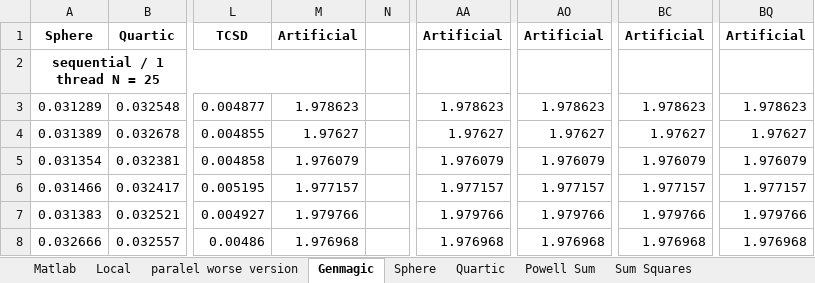
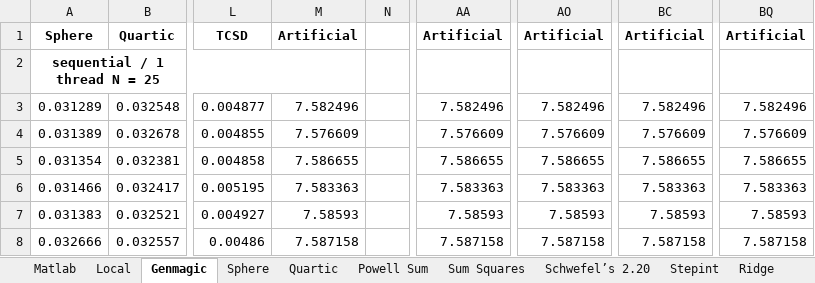
Before and after one commit to Guillermo-Dalda/TFG, an Excel workbook: MeasuredTimes.xlsx, sheet Genmagic, drawn as a sheet; only a part is shown, gaps mark what is left out; values as stored, in another font and other column widths than the file's, no borders; the diff covers the shown part only; the diff names each change by its address in the sheet, - before the commit and + after, or states it on an @@ line.

```diff
--- a/MeasuredTimes.xlsx (sheet Genmagic)
+++ b/MeasuredTimes.xlsx (sheet Genmagic)
-M3: 1.978623
+M3: 7.582496
-AA3: 1.978623
+AA3: 7.582496
-AO3: 1.978623
+AO3: 7.582496
-BC3: 1.978623
+BC3: 7.582496
-BQ3: 1.978623
+BQ3: 7.582496
-M4: 1.97627
+M4: 7.576609
-AA4: 1.97627
+AA4: 7.576609
-AO4: 1.97627
+AO4: 7.576609
-BC4: 1.97627
+BC4: 7.576609
-BQ4: 1.97627
+BQ4: 7.576609
-M5: 1.976079
+M5: 7.586655
-AA5: 1.976079
+AA5: 7.586655
-AO5: 1.976079
+AO5: 7.586655
-BC5: 1.976079
+BC5: 7.586655
-BQ5: 1.976079
+BQ5: 7.586655
-M6: 1.977157
+M6: 7.583363
-AA6: 1.977157
+AA6: 7.583363
-AO6: 1.977157
+AO6: 7.583363
-BC6: 1.977157
+BC6: 7.583363
-BQ6: 1.977157
+BQ6: 7.583363
-M7: 1.979766
+M7: 7.58593
-AA7: 1.979766
+AA7: 7.58593
-AO7: 1.979766
+AO7: 7.58593
-BC7: 1.979766
+BC7: 7.58593
-BQ7: 1.979766
+BQ7: 7.58593
-M8: 1.976968
+M8: 7.587158
-AA8: 1.976968
+AA8: 7.587158
-AO8: 1.976968
+AO8: 7.587158
-BC8: 1.976968
+BC8: 7.587158
-BQ8: 1.976968
+BQ8: 7.587158
```
Also changed, not shown: 570 edited cells elsewhere in this sheet, sheet Clúster, sheet Artificial, sheet Matlab, sheet Local, other sheet tabs, charts or pictures, OptimumValues.xlsx.
